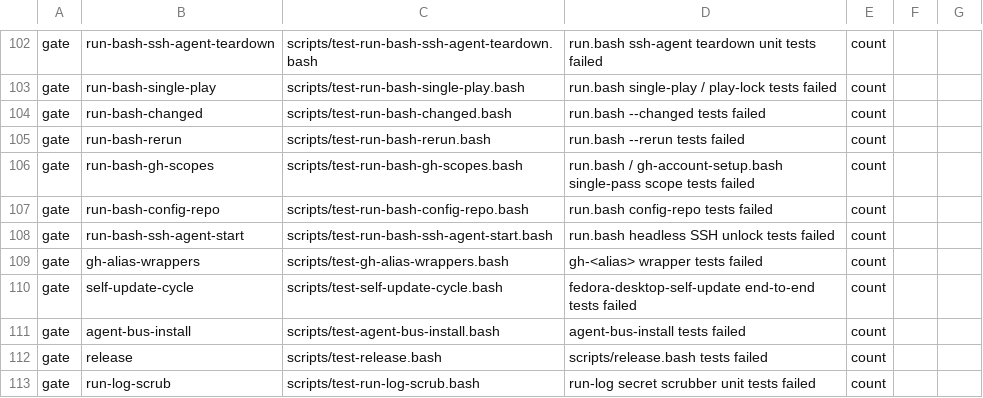
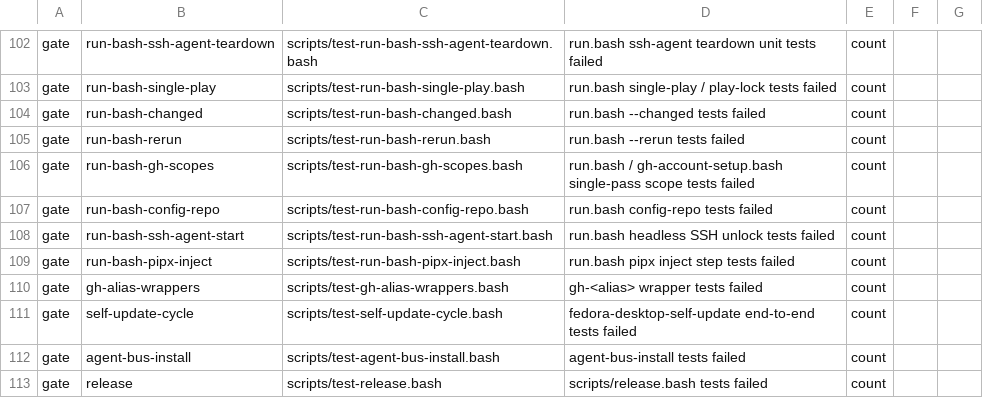
Before and after one commit to LongTermSupport/fedora-desktop, a TSV file: scripts/qa-gates.tsv, drawn as a sheet; only a part is shown, gaps mark what is left out; the shorter side is filled out with more unchanged rows; the diff names each change by its address in the sheet, - before the commit and + after, or states it on an @@ line.

```diff
--- a/scripts/qa-gates.tsv
+++ b/scripts/qa-gates.tsv
+row 109: gate | run-bash-pipx-inject | scripts/test-run-bash-pipx-inject.bash | run.bash pipx inject step tests failed | count
```
Also changed, not shown: 8 other files.
